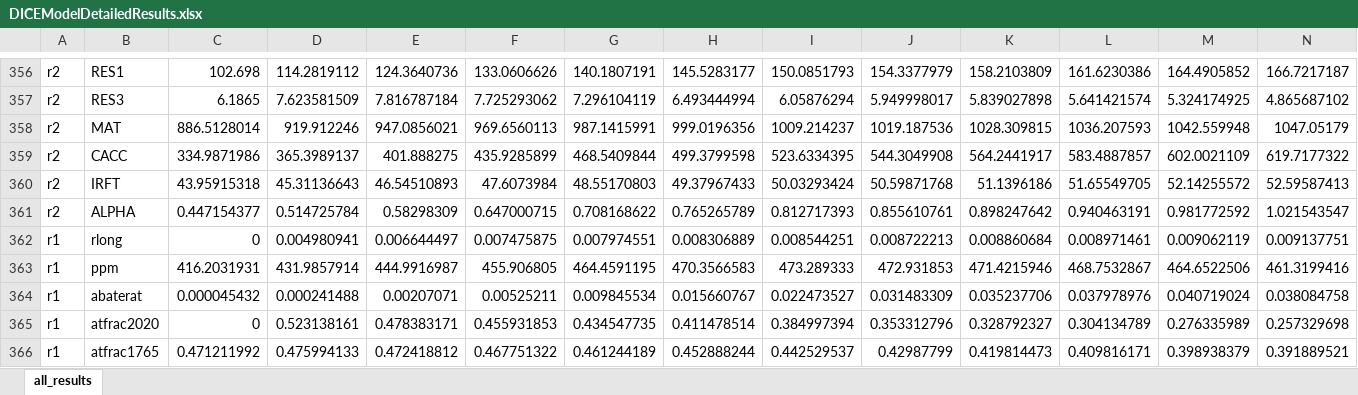
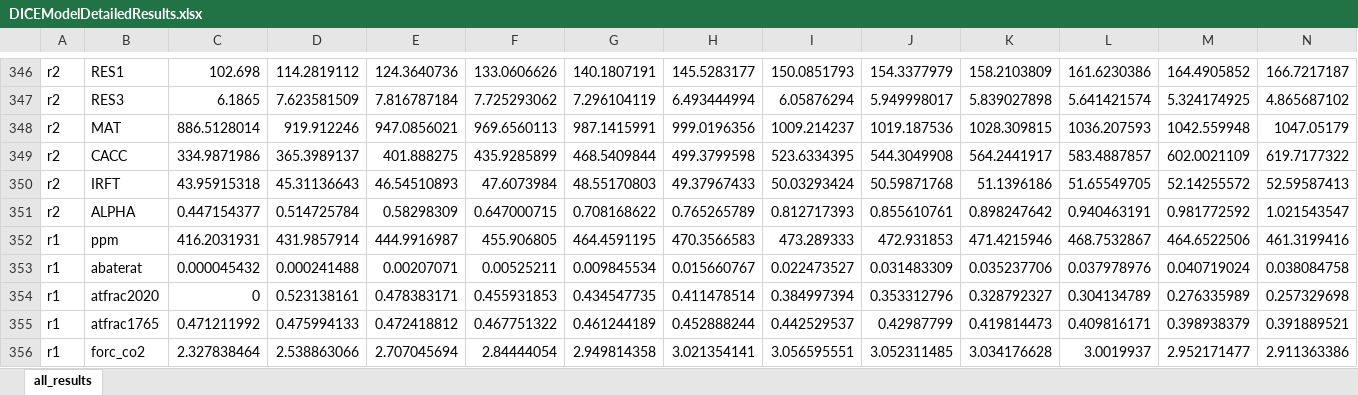
Before and after one commit to sylvaticus/DICEModel.jl, an Excel workbook: dev/DICEModelDetailedResults.xlsx, sheet all_results, drawn as a sheet; only a part is shown, gaps mark what is left out; the shorter side is filled out with more unchanged rows; values as stored, in another font and other column widths than the file's, no borders; rows hold the shown columns only; the diff covers the shown part only; the diff names each change by its address in the sheet, - before the commit and + after, or states it on an @@ line.

```diff
--- a/dev/DICEModelDetailedResults.xlsx (sheet all_results)
+++ b/dev/DICEModelDetailedResults.xlsx (sheet all_results)
-row 362: r1 | rlong | 0 | 0.004980941 | 0.006644497 | 0.007475875 | 0.007974551 | 0.008306889 | 0.008544251 | 0.008722213 | 0.008860684 | 0.008971461 | 0.009062119 | 0.009137751
```
Also changed, not shown: 10 removed rows elsewhere in this sheet, 17 other files.
